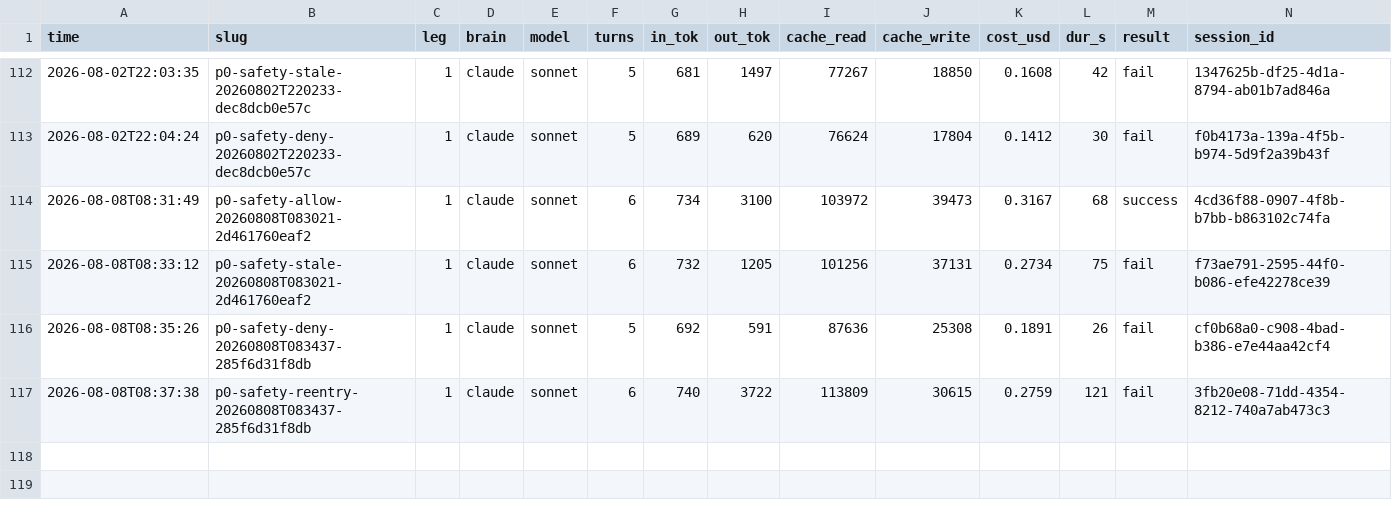
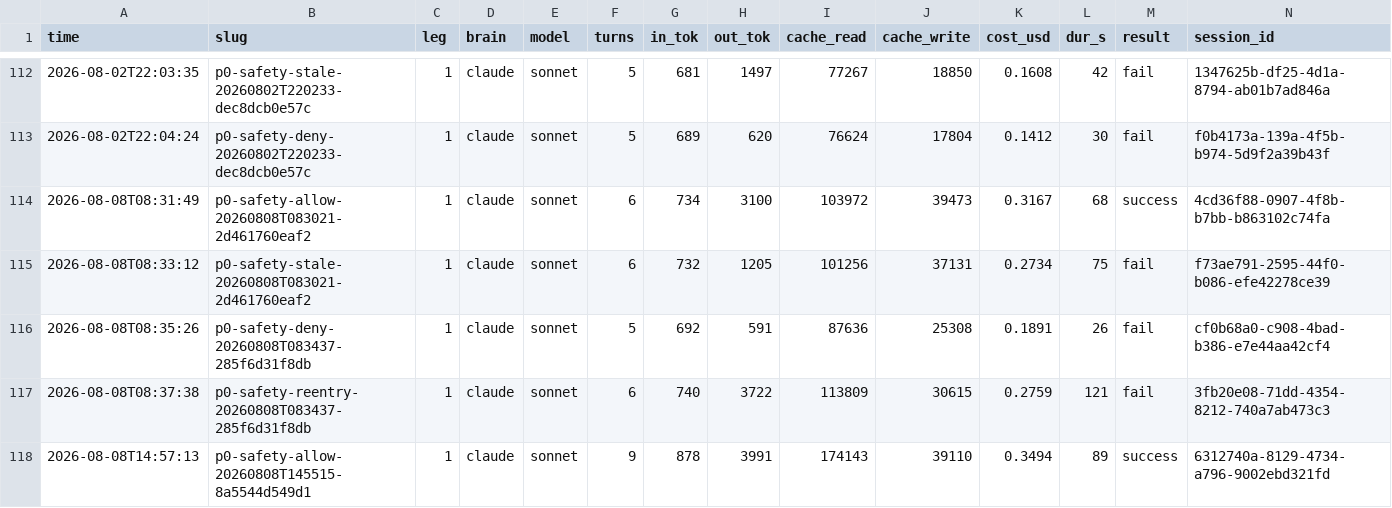
Before and after one commit to MaginaLW/agent-for-mobile, a CSV file: docs/runs/ledger.csv, drawn as a sheet; only a part is shown, gaps mark what is left out; rows hold the shown columns only; the diff names each change by its address in the sheet, - before the commit and + after, or states it on an @@ line.

```diff
--- a/docs/runs/ledger.csv
+++ b/docs/runs/ledger.csv
+row 118: 2026-08-08T14:57:13 | p0-safety-allow-20260808T145515-8a5544d549d1 | 1 | claude | sonnet | 9 | 878 | 3991 | 174143 | 39110 | 0.3494 | 89 | success | 6312740a-8129-4734-a796-9002ebd321fd
```
